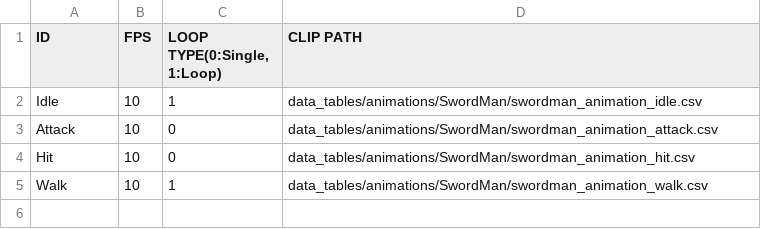
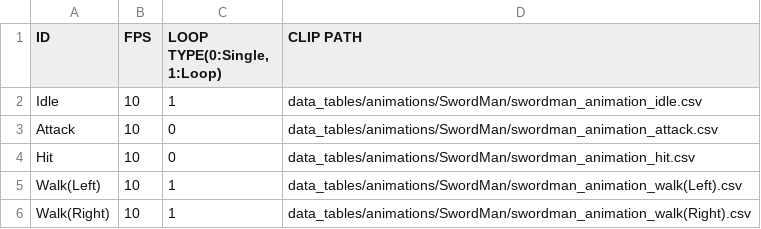
Before and after one commit to J-push/KGA35_TEAM5_SKUL, a CSV file: Skul-bin/data_tables/animations/SwordMan/swordman_animation_clips.csv, drawn as a sheet.

Commit message:
SwordMan Collision

```diff
--- a/Skul-bin/data_tables/animations/SwordMan/swordman_animation_clips.csv
+++ b/Skul-bin/data_tables/animations/SwordMan/swordman_animation_clips.csv
@@ -4,2 +4,3 @@ Attack,10,0,data_tables/animations/SwordMan/swordman_animation_attack.csv
 Hit,10,0,data_tables/animations/SwordMan/swordman_animation_hit.csv
-Walk,10,1,data_tables/animations/SwordMan/swordman_animation_walk.csv
+Walk(Left),10,1,data_tables/animations/SwordMan/swordman_animation_walk(Left).csv
+Walk(Right),10,1,data_tables/animations/SwordMan/swordman_animation_walk(Right).csv
```
Also changed, not shown: 8 other files.
